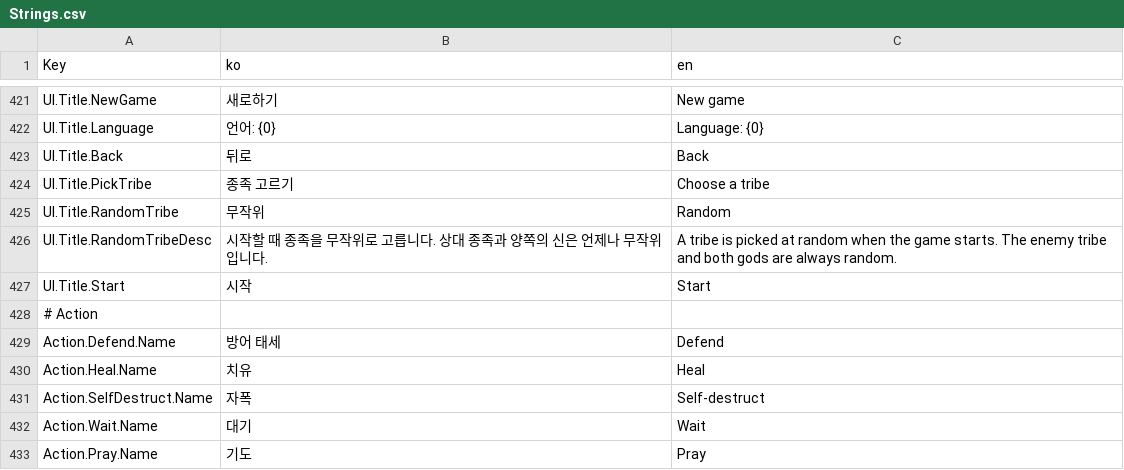
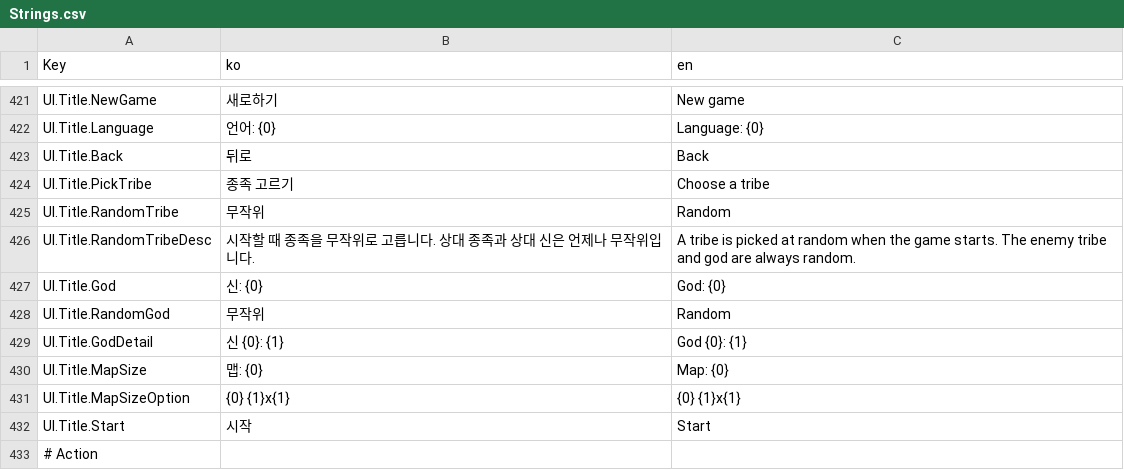
Before and after one commit to ybs1164/gugugaga, a CSV file: Assets/Resources/Strings.csv, drawn as a sheet; only a part is shown, gaps mark what is left out; the shorter side is filled out with more unchanged rows.

```diff
--- a/Assets/Resources/Strings.csv
+++ b/Assets/Resources/Strings.csv
@@ -425,3 +425,8 @@ UI.Title.PickTribe,종족 고르기,Choose a tribe
 UI.Title.RandomTribe,무작위,Random
-UI.Title.RandomTribeDesc,시작할 때 종족을 무작위로 고릅니다. 상대 종족과 양쪽의 신은 언제나 무작위입니다.,A tribe is picked at random when the game starts. The enemy tribe and both gods are always random.
+UI.Title.RandomTribeDesc,시작할 때 종족을 무작위로 고릅니다. 상대 종족과 상대 신은 언제나 무작위입니다.,A tribe is picked at random when the game starts. The enemy tribe and god are always random.
+UI.Title.God,신: {0},God: {0}
+UI.Title.RandomGod,무작위,Random
+UI.Title.GodDetail,신 {0}: {1},God {0}: {1}
+UI.Title.MapSize,맵: {0},Map: {0}
+UI.Title.MapSizeOption,{0} {1}x{1},{0} {1}x{1}
 UI.Title.Start,시작,Start
```
Also changed, not shown: docs/sandbox-csv-examples/Strings.csv, 5 other files.
